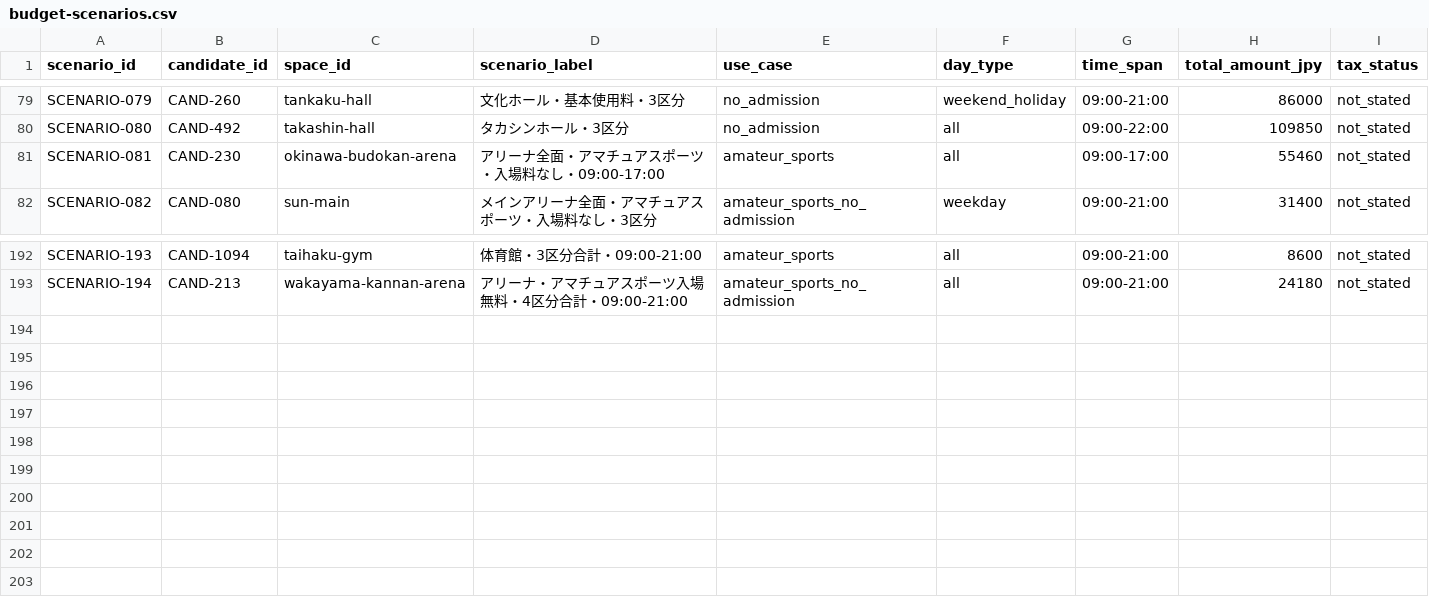
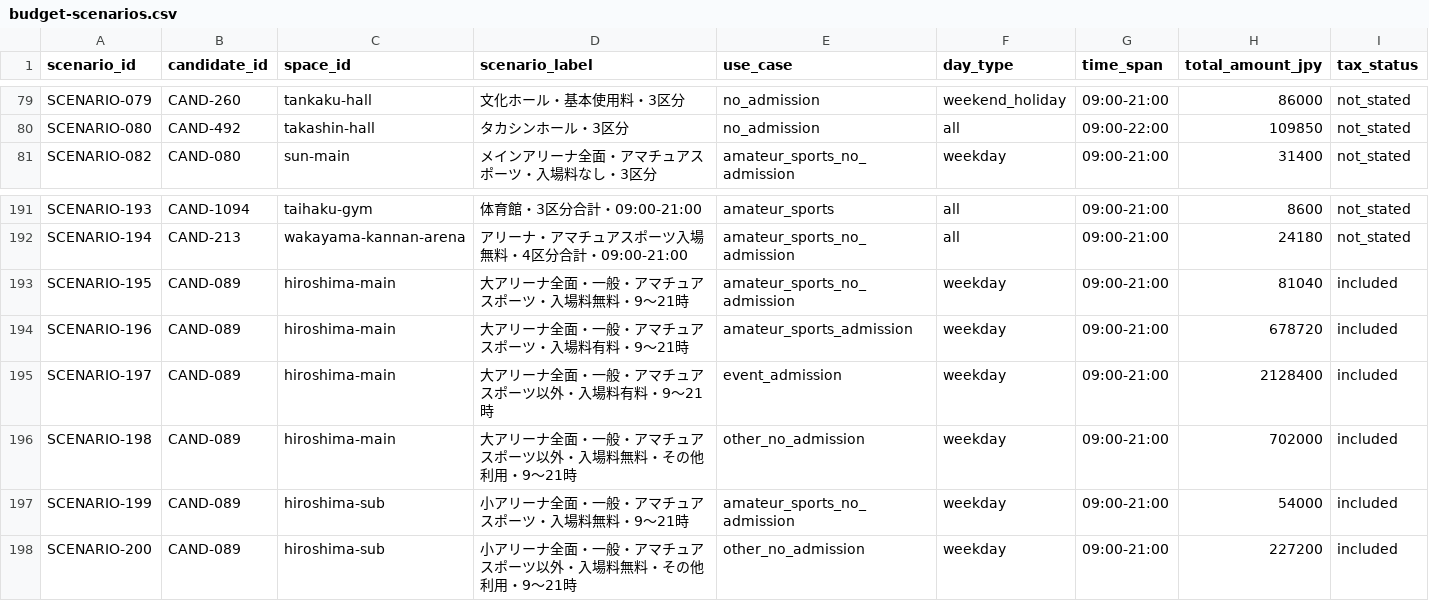
Before and after one commit to aratama-ship-it/venue-monosashi, a CSV file: data/budget-scenarios.csv, drawn as a sheet; only a part is shown, gaps mark what is left out; removed rows and columns are numbered as before the commit, all else as after; rows hold the shown columns only; the diff names each change by its address in the sheet, - before the commit and + after, or states it on an @@ line.

```diff
--- a/data/budget-scenarios.csv
+++ b/data/budget-scenarios.csv
-row 81: SCENARIO-081 | CAND-230 | okinawa-budokan-arena | アリーナ全面・アマチュアスポーツ・入場料なし・09:00-17:00 | amateur_sports | all | 09:00-17:00 | 55460 | not_stated
+row 193: SCENARIO-195 | CAND-089 | hiroshima-main | 大アリーナ全面・一般・アマチュアスポーツ・入場料無料・9〜21時 | amateur_sports_no_admission | weekday | 09:00-21:00 | 81040 | included
+row 194: SCENARIO-196 | CAND-089 | hiroshima-main | 大アリーナ全面・一般・アマチュアスポーツ・入場料有料・9〜21時 | amateur_sports_admission | weekday | 09:00-21:00 | 678720 | included
+row 195: SCENARIO-197 | CAND-089 | hiroshima-main | 大アリーナ全面・一般・アマチュアスポーツ以外・入場料有料・9〜21時 | event_admission | weekday | 09:00-21:00 | 2128400 | included
+row 196: SCENARIO-198 | CAND-089 | hiroshima-main | 大アリーナ全面・一般・アマチュアスポーツ以外・入場料無料・その他利用・9〜21時 | other_no_admission | weekday | 09:00-21:00 | 702000 | included
+row 197: SCENARIO-199 | CAND-089 | hiroshima-sub | 小アリーナ全面・一般・アマチュアスポーツ・入場料無料・9〜21時 | amateur_sports_no_admission | weekday | 09:00-21:00 | 54000 | included
+row 198: SCENARIO-200 | CAND-089 | hiroshima-sub | 小アリーナ全面・一般・アマチュアスポーツ以外・入場料無料・その他利用・9〜21時 | other_no_admission | weekday | 09:00-21:00 | 227200 | included
```
Also changed, not shown: data/url-audit.csv, 16 other files.
